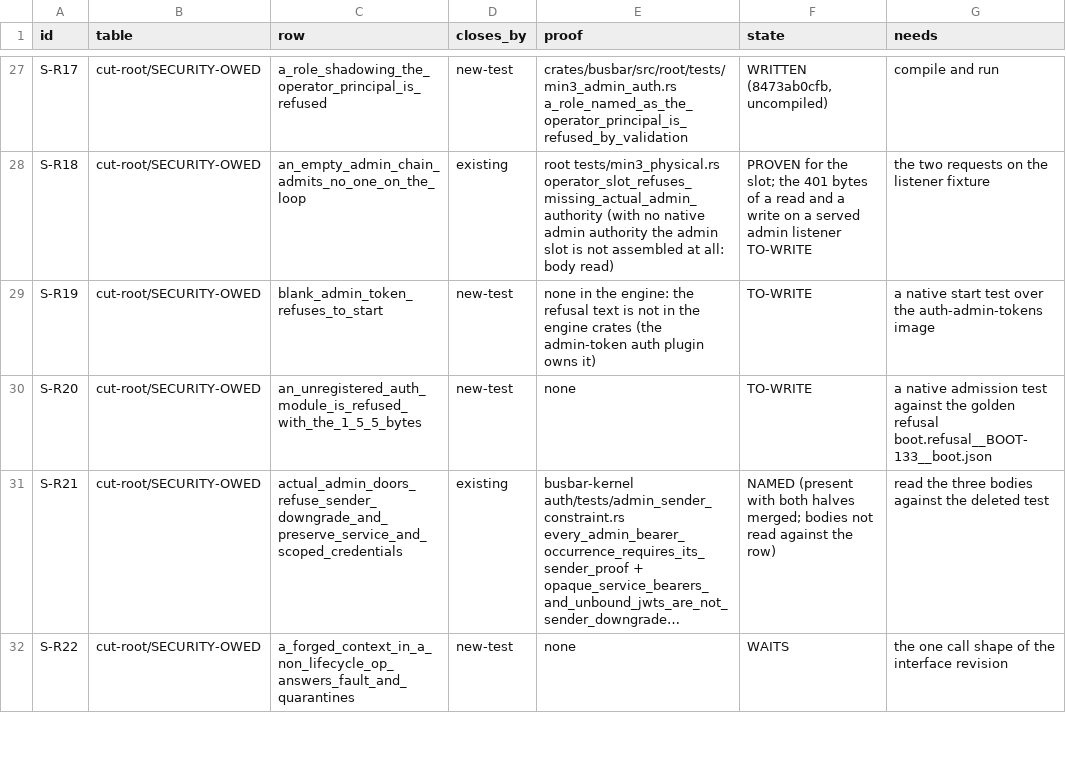
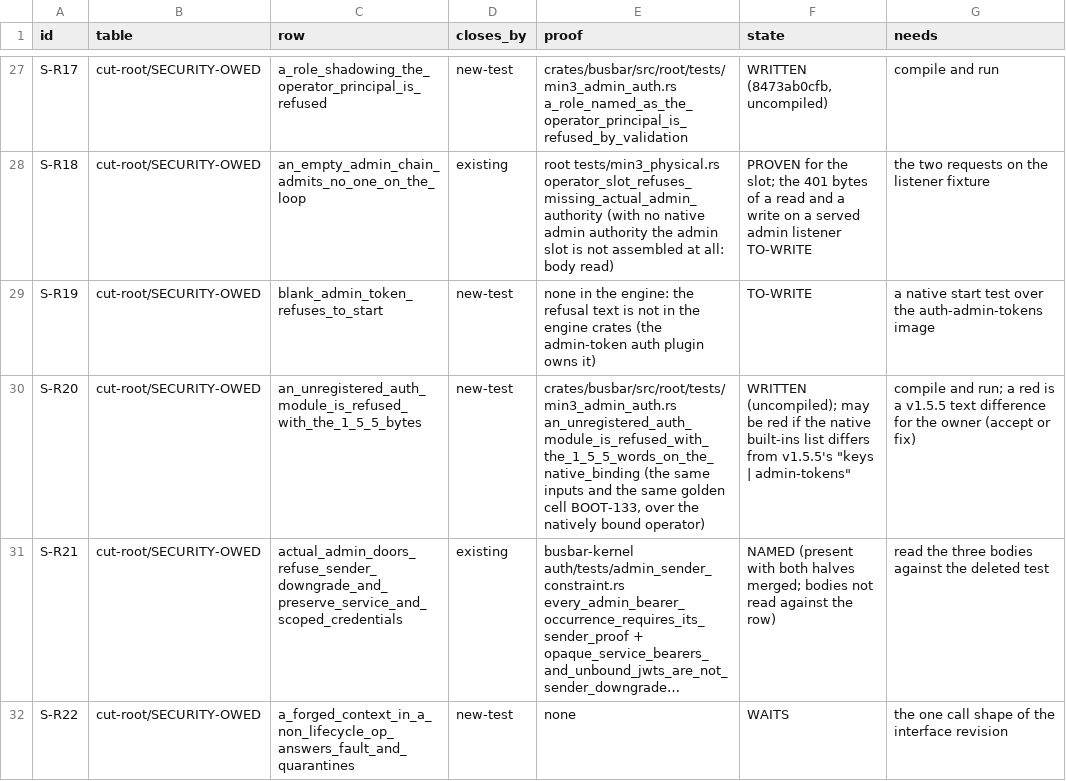
Before and after one commit to GetBusbar/busbar, a TSV file: ci/owed/LEDGER.tsv, drawn as a sheet; only a part is shown, gaps mark what is left out; long unchanged cells end in …; the diff names each change by its address in the sheet, - before the commit and + after, or states it on an @@ line.

Commit message:
Root test: an unregistered auth module is refused with the v1.5.5 words on the native binding

```diff
--- a/ci/owed/LEDGER.tsv
+++ b/ci/owed/LEDGER.tsv
-E30 (proof): none
+E30 (proof): crates/busbar/src/root/tests/min3_admin_auth.rs an_unregistered_auth_module_is_refused_with_the_1_5_5_words_on_the_native_binding (the same inputs and the same golden cell BOOT-133, over the natively bound operator)
-F30 (state): TO-WRITE
+F30 (state): WRITTEN (uncompiled); may be red if the native built-ins list differs from v1.5.5's "keys | admin-tokens"
-G30 (needs): a native admission test against the golden refusal boot.refusal__BOOT-133__boot.json
+G30 (needs): compile and run; a red is a v1.5.5 text difference for the owner (accept or fix)
```
Also changed, not shown: 1 other file.
